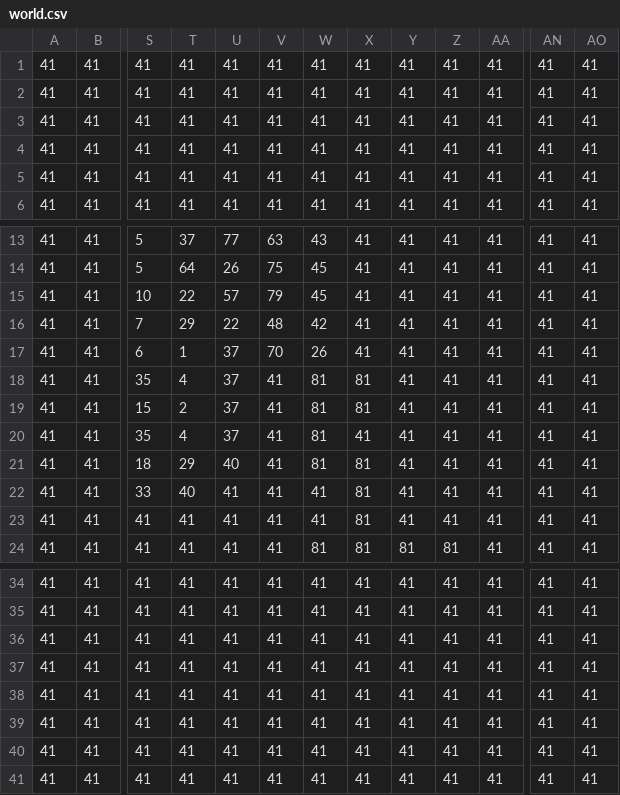
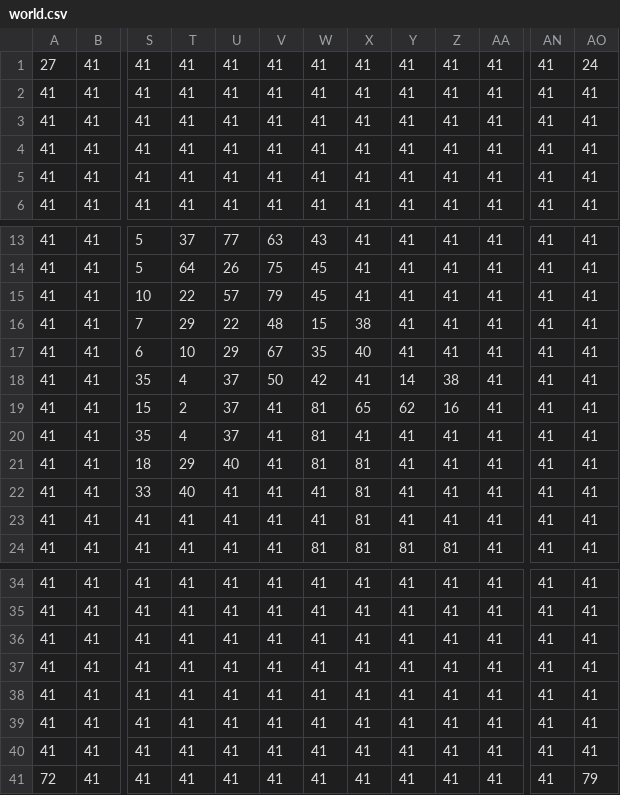
Before and after one commit to matiux/matventure-csharp, a CSV file: Game1/Content/maps/world.csv, drawn as a sheet; only a part is shown, gaps mark what is left out; the diff names each change by its address in the sheet, - before the commit and + after, or states it on an @@ line.

```diff
--- a/Game1/Content/maps/world.csv
+++ b/Game1/Content/maps/world.csv
-A1: 41
+A1: 27
-AO1: 41
+AO1: 24
-W16: 42
+W16: 15
-X16: 41
+X16: 38
-T17: 1
+T17: 10
-U17: 37
+U17: 29
-V17: 70
+V17: 67
-W17: 26
+W17: 35
-X17: 41
+X17: 40
-V18: 41
+V18: 50
-W18: 81
+W18: 42
-X18: 81
+X18: 41
-Y18: 41
+Y18: 14
-Z18: 41
+Z18: 38
-X19: 81
+X19: 65
-Y19: 41
+Y19: 62
-Z19: 41
+Z19: 16
-A41: 41
+A41: 72
-AO41: 41
+AO41: 79
```
Also changed, not shown: 10 other files.
